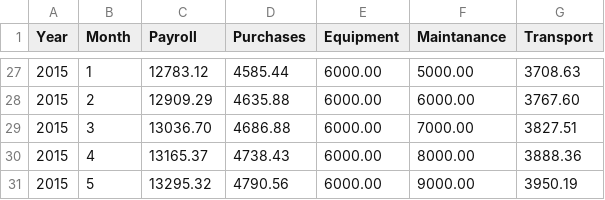
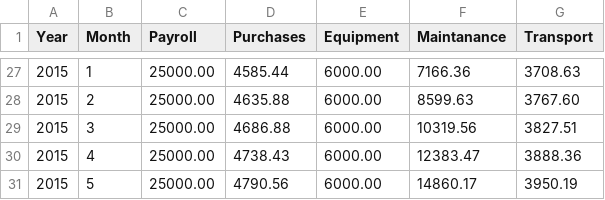
Before and after one commit to ladraum/breakable-d3, a CSV file: categories.csv, drawn as a sheet; only a part is shown, gaps mark what is left out; the diff covers the shown part only.

```diff
--- a/categories.csv
+++ b/categories.csv
@@ -27,5 +27,5 @@ Year,Month,Payroll,Purchases,Equipment,Maintanance,Transport
-2015,1,12783.12,4585.44,6000.00,5000.00,3708.63
-2015,2,12909.29,4635.88,6000.00,6000.00,3767.60
-2015,3,13036.70,4686.88,6000.00,7000.00,3827.51
-2015,4,13165.37,4738.43,6000.00,8000.00,3888.36
-2015,5,13295.32,4790.56,6000.00,9000.00,3950.19
+2015,1,25000.00,4585.44,6000.00,7166.36,3708.63
+2015,2,25000.00,4635.88,6000.00,8599.63,3767.60
+2015,3,25000.00,4686.88,6000.00,10319.56,3827.51
+2015,4,25000.00,4738.43,6000.00,12383.47,3888.36
+2015,5,25000.00,4790.56,6000.00,14860.17,3950.19
```
Also changed, not shown: 49 edited cells elsewhere in this file, 1 other file.
